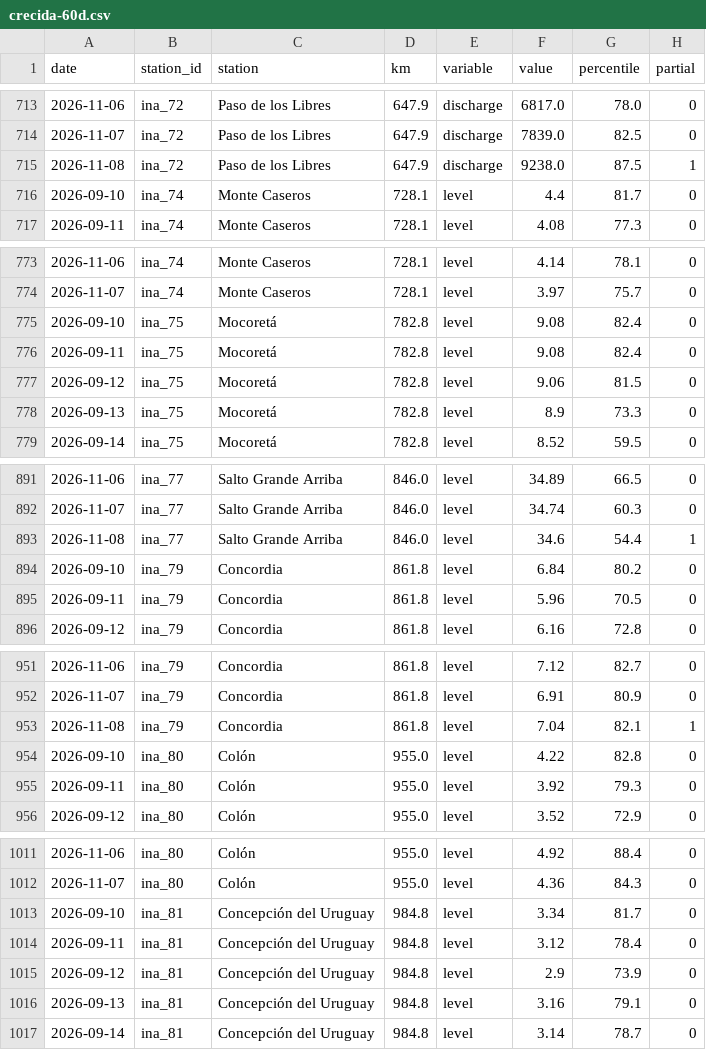
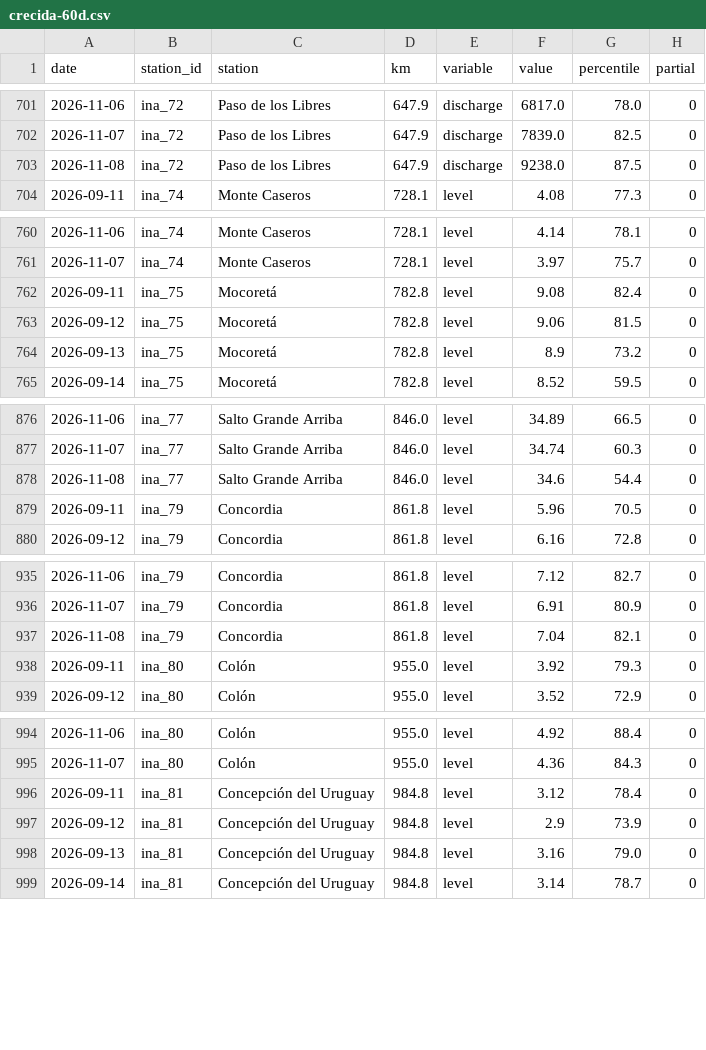
Before and after one commit to sebastian-reolon/clima-uy, a CSV file: data/rio/crecida-60d.csv, drawn as a sheet; only a part is shown, gaps mark what is left out; the diff covers the shown part only.

```diff
--- a/data/rio/crecida-60d.csv
+++ b/data/rio/crecida-60d.csv
@@ -714,4 +702,3 @@ date,station_id,station,km,variable,value,percentile,partial
 2026-11-07,ina_72,Paso de los Libres,647.9,discharge,7839.0,82.5,0
-2026-11-08,ina_72,Paso de los Libres,647.9,discharge,9238.0,87.5,1
-2026-09-10,ina_74,Monte Caseros,728.1,level,4.4,81.7,0
+2026-11-08,ina_72,Paso de los Libres,647.9,discharge,9238.0,87.5,0
 2026-09-11,ina_74,Monte Caseros,728.1,level,4.08,77.3,0
@@ -774,6 +761,5 @@ date,station_id,station,km,variable,value,percentile,partial
 2026-11-07,ina_74,Monte Caseros,728.1,level,3.97,75.7,0
-2026-09-10,ina_75,Mocoretá,782.8,level,9.08,82.4,0
 2026-09-11,ina_75,Mocoretá,782.8,level,9.08,82.4,0
 2026-09-12,ina_75,Mocoretá,782.8,level,9.06,81.5,0
-2026-09-13,ina_75,Mocoretá,782.8,level,8.9,73.3,0
+2026-09-13,ina_75,Mocoretá,782.8,level,8.9,73.2,0
 2026-09-14,ina_75,Mocoretá,782.8,level,8.52,59.5,0
@@ -892,4 +877,3 @@ date,station_id,station,km,variable,value,percentile,partial
 2026-11-07,ina_77,Salto Grande Arriba,846.0,level,34.74,60.3,0
-2026-11-08,ina_77,Salto Grande Arriba,846.0,level,34.6,54.4,1
-2026-09-10,ina_79,Concordia,861.8,level,6.84,80.2,0
+2026-11-08,ina_77,Salto Grande Arriba,846.0,level,34.6,54.4,0
 2026-09-11,ina_79,Concordia,861.8,level,5.96,70.5,0
@@ -952,4 +936,3 @@ date,station_id,station,km,variable,value,percentile,partial
 2026-11-07,ina_79,Concordia,861.8,level,6.91,80.9,0
-2026-11-08,ina_79,Concordia,861.8,level,7.04,82.1,1
-2026-09-10,ina_80,Colón,955.0,level,4.22,82.8,0
+2026-11-08,ina_79,Concordia,861.8,level,7.04,82.1,0
 2026-09-11,ina_80,Colón,955.0,level,3.92,79.3,0
@@ -1012,6 +995,5 @@ date,station_id,station,km,variable,value,percentile,partial
 2026-11-07,ina_80,Colón,955.0,level,4.36,84.3,0
-2026-09-10,ina_81,Concepción del Uruguay,984.8,level,3.34,81.7,0
 2026-09-11,ina_81,Concepción del Uruguay,984.8,level,3.12,78.4,0
 2026-09-12,ina_81,Concepción del Uruguay,984.8,level,2.9,73.9,0
-2026-09-13,ina_81,Concepción del Uruguay,984.8,level,3.16,79.1,0
+2026-09-13,ina_81,Concepción del Uruguay,984.8,level,3.16,79.0,0
 2026-09-14,ina_81,Concepción del Uruguay,984.8,level,3.14,78.7,0
```
Also changed, not shown: 15 removed rows and 31 edited cells elsewhere in this file, 16 other files.
